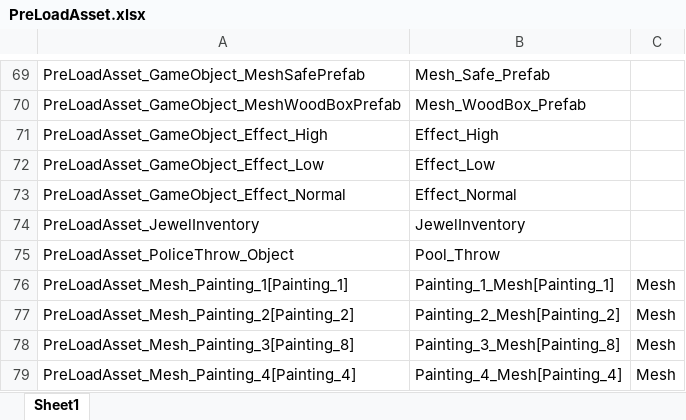
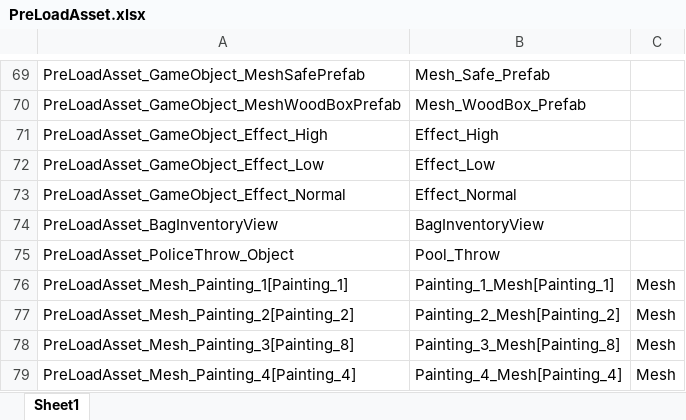
Before and after one commit to 6th-OzCooding/JewelThief, an Excel workbook: JsonConverter/ExcelFiles/PreLoadAsset.xlsx, sheet Sheet1, drawn as a sheet; only a part is shown, gaps mark what is left out; values as stored, in another font and other column widths than the file's, no borders; charts and pictures not drawn; removed rows and columns are numbered as before the commit, all else as after; the diff names each change by its address in the sheet, - before the commit and + after, or states it on an @@ line.

```diff
--- a/JsonConverter/ExcelFiles/PreLoadAsset.xlsx (sheet Sheet1)
+++ b/JsonConverter/ExcelFiles/PreLoadAsset.xlsx (sheet Sheet1)
-row 74: PreLoadAsset_JewelInventory | JewelInventory
+row 74: PreLoadAsset_BagInventoryView | BagInventoryView
```
Also changed, not shown: charts or pictures, 24 other files.
